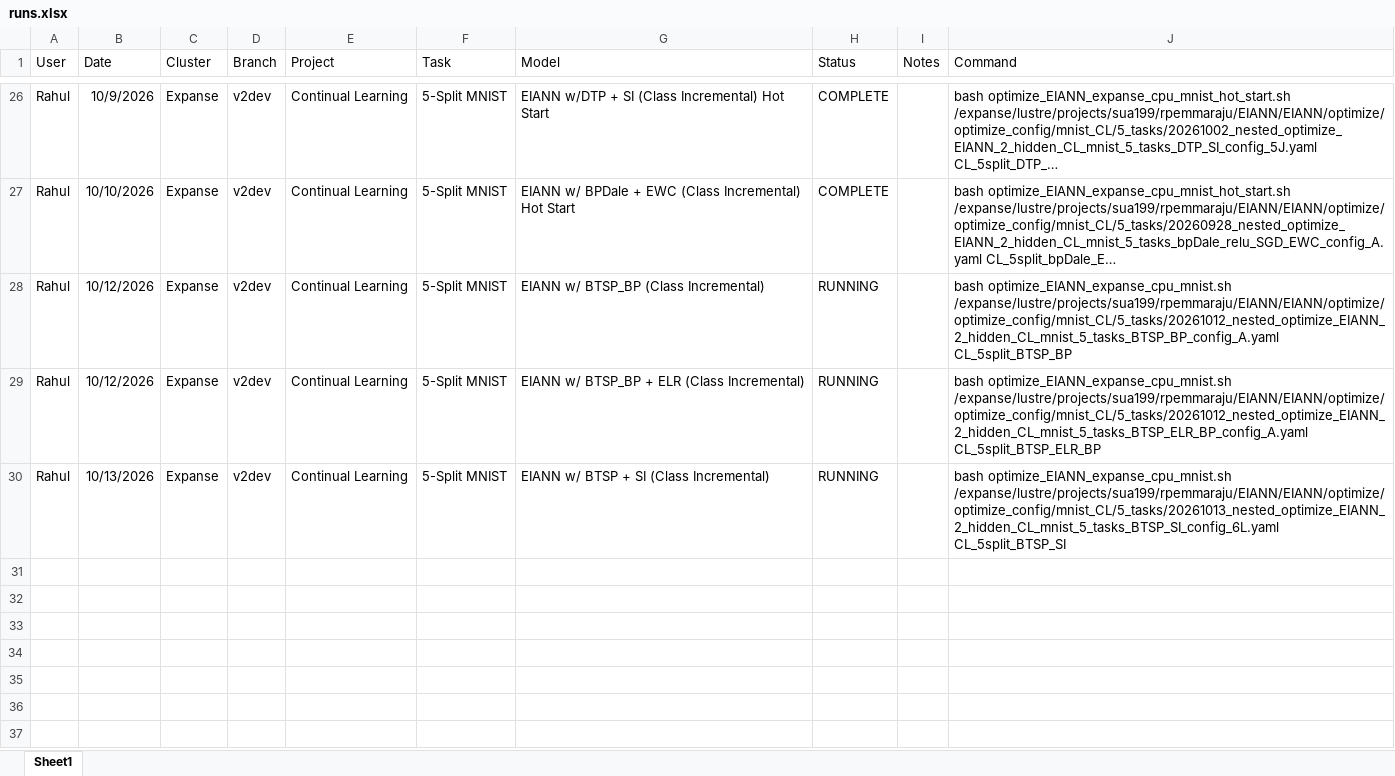
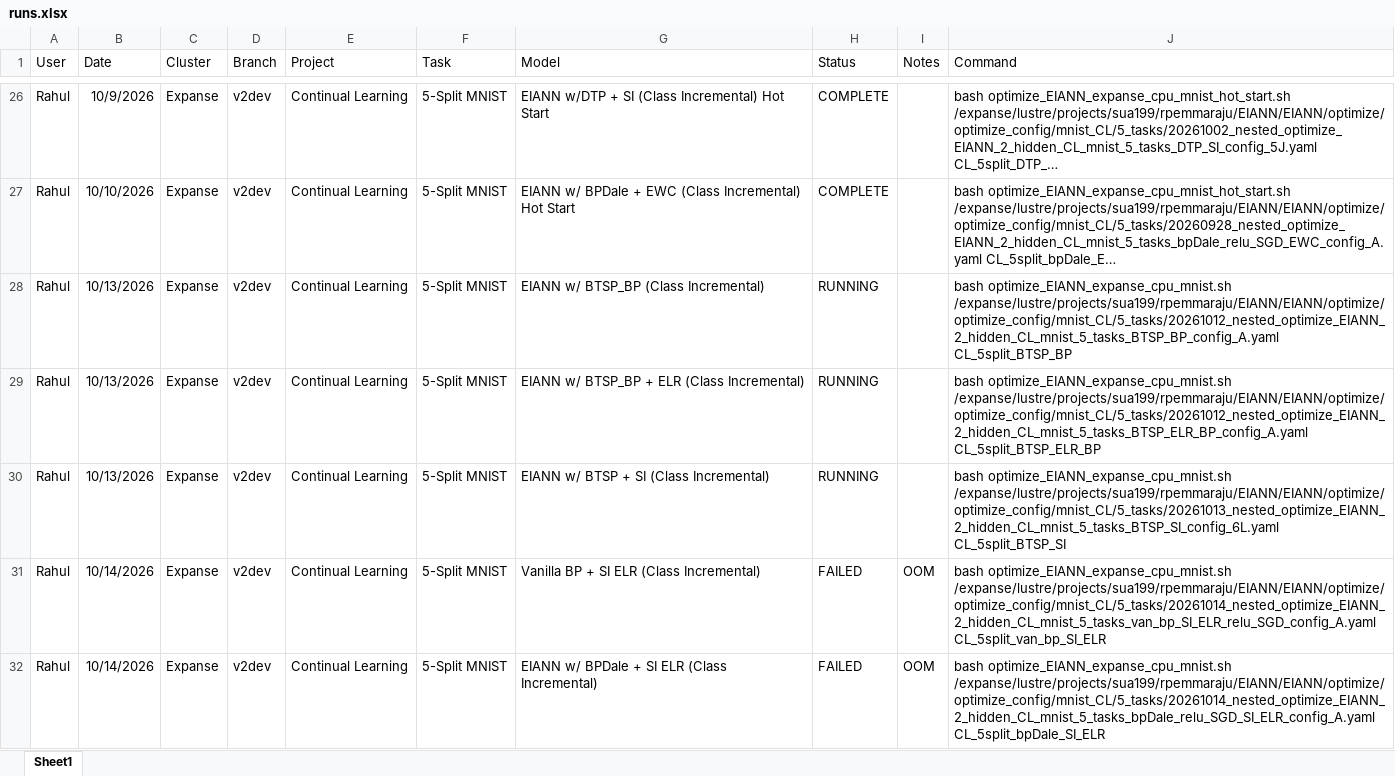
Before and after one commit to Milstein-Lab/EIANN, an Excel workbook: runs.xlsx, sheet Sheet1, drawn as a sheet; only a part is shown, gaps mark what is left out; long unchanged cells end in …; values as stored, in another font and other column widths than the file's, no borders; the diff names each change by its address in the sheet, - before the commit and + after, or states it on an @@ line.

```diff
--- a/runs.xlsx (sheet Sheet1)
+++ b/runs.xlsx (sheet Sheet1)
-B28:B29 (Date): 10/12/2026
+B28:B29 (Date): 10/13/2026
+row 31: Rahul | 10/14/2026 | Expanse | v2dev | Continual Learning | 5-Split MNIST | Vanilla BP + SI ELR (Class Incremental) | FAILED | OOM | bash optimize_EIANN_expanse_cpu_mnist.sh /expanse/lustre/projects/sua199/rpemmaraju/EIANN/EIANN/optimize/optimize_config/mnist_CL/5_tasks/20261014_nested_optimize_EIANN_2_hidden_CL_mnist_5_tasks_van_bp_SI_ELR_relu_SGD_config_A.yaml CL_5split_van_bp_SI_ELR
+row 32: Rahul | 10/14/2026 | Expanse | v2dev | Continual Learning | 5-Split MNIST | EIANN w/ BPDale + SI ELR (Class Incremental) | FAILED | OOM | bash optimize_EIANN_expanse_cpu_mnist.sh /expanse/lustre/projects/sua199/rpemmaraju/EIANN/EIANN/optimize/optimize_config/mnist_CL/5_tasks/20261014_nested_optimize_EIANN_2_hidden_CL_mnist_5_tasks_bpDale_relu_SGD_SI_ELR_config_A.yaml CL_5split_bpDale_SI_ELR
```
Also changed, not shown: 14 other files.
